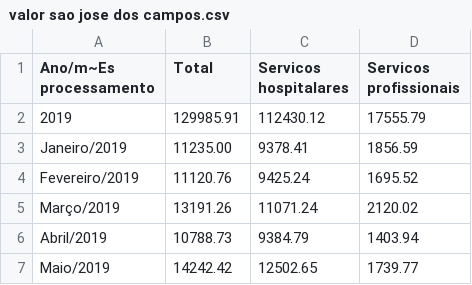
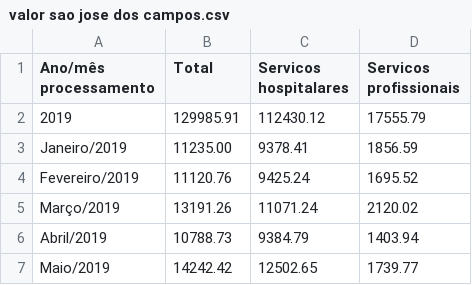
Before and after one commit to equipedevo/API_1, a CSV file: src/tables/Consultas/valor sao jose dos campos.csv, drawn as a sheet; only a part is shown.

```diff
--- a/src/tables/Consultas/valor sao jose dos campos.csv
+++ b/src/tables/Consultas/valor sao jose dos campos.csv
@@ -1,2 +1,2 @@
-"Ano/m~Es processamento", "Total", "Servicos hospitalares", "Servicos profissionais"
+"Ano/mês processamento", "Total", "Servicos hospitalares", "Servicos profissionais"
 "2019", 129985.91, 112430.12, 17555.79
```
Also changed, not shown: 4 other files.
